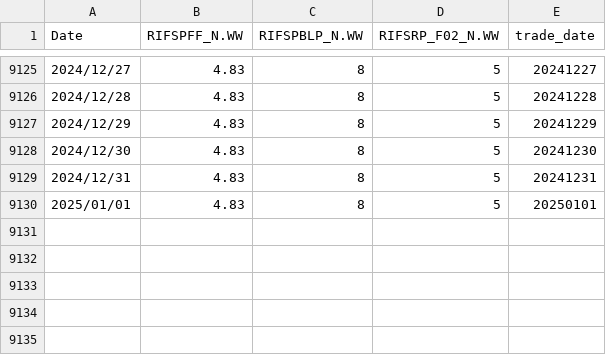
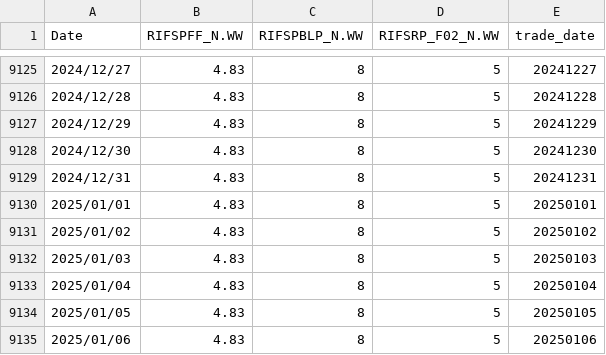
Before and after one commit to dayu1129/dayu1129, a CSV file: filled_merged_data.csv, drawn as a sheet; only a part is shown, gaps mark what is left out.

Commit message:
更新 filled_merged_data.csv

```diff
--- a/filled_merged_data.csv
+++ b/filled_merged_data.csv
@@ -9130 +9130,6 @@ Date,RIFSPFF_N.WW,RIFSPBLP_N.WW,RIFSRP_F02_N.WW,trade_date
 2025/01/01,4.83,8,5,20250101
+2025/01/02,4.83,8,5,20250102
+2025/01/03,4.83,8,5,20250103
+2025/01/04,4.83,8,5,20250104
+2025/01/05,4.83,8,5,20250105
+2025/01/06,4.83,8,5,20250106
```
